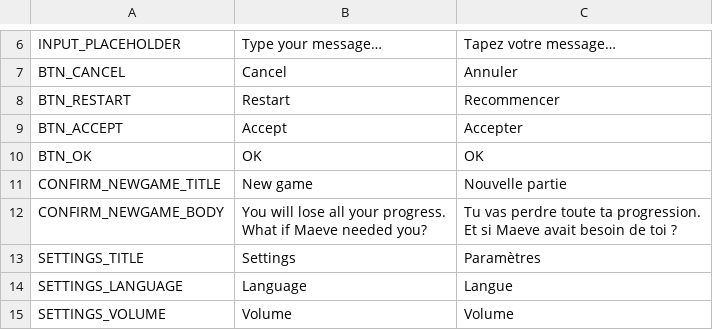
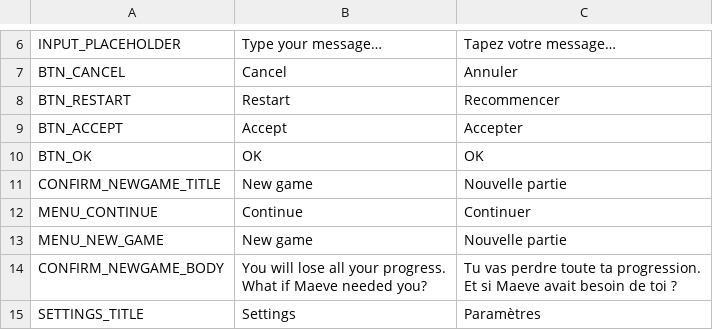
Before and after one commit to binblink/Lost-Signal, a CSV file: translations/ui.csv, drawn as a sheet; only a part is shown, gaps mark what is left out; the shorter side is filled out with more unchanged rows.

Commit message:
added main menu translation

```diff
--- a/translations/ui.csv
+++ b/translations/ui.csv
@@ -11,2 +11,4 @@ BTN_OK,OK,OK
 CONFIRM_NEWGAME_TITLE,New game,Nouvelle partie
+MENU_CONTINUE,Continue,Continuer
+MENU_NEW_GAME,New game,Nouvelle partie
 "CONFIRM_NEWGAME_BODY","You will lose all your progress.
```
Also changed, not shown: 1 other file.
